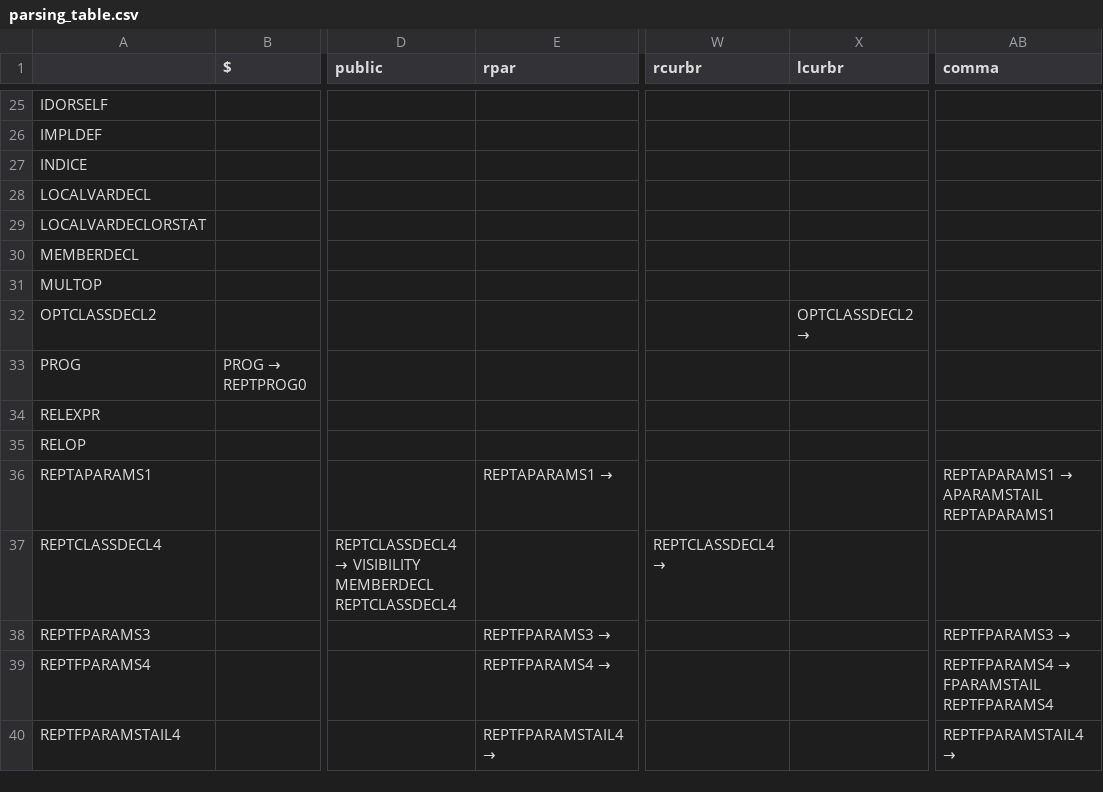
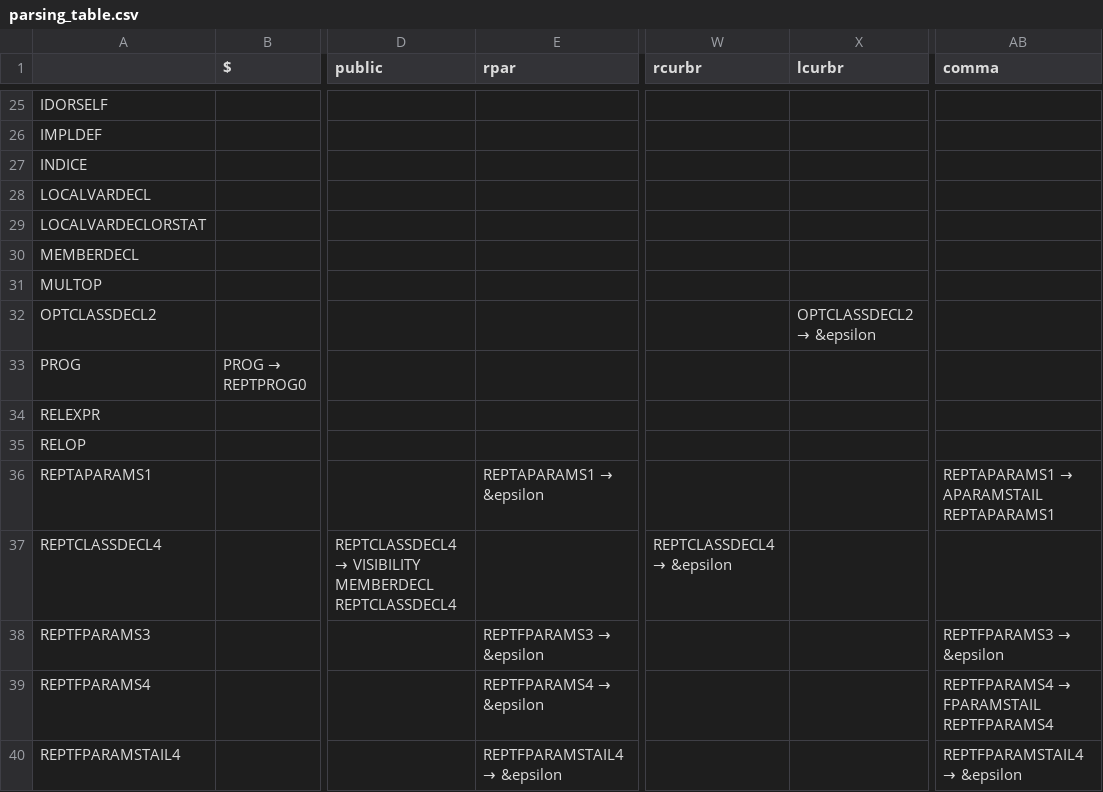
Before and after one commit to TheBarzani/barz, a CSV file: src/Parser/parsing_table.csv, drawn as a sheet; only a part is shown, gaps mark what is left out; the diff covers the shown part only; the diff names each change by its address in the sheet, - before the commit and + after, or states it on an @@ line.

Commit message:
Parser completely implemented

```diff
--- a/src/Parser/parsing_table.csv
+++ b/src/Parser/parsing_table.csv
@@ X32 (lcurbr): OPTCLASSDECL2 → → OPTCLASSDECL2 → &epsilon @@
@@ E36 (rpar): REPTAPARAMS1 → → REPTAPARAMS1 → &epsilon @@
@@ W37 (rcurbr): REPTCLASSDECL4 → → REPTCLASSDECL4 → &epsilon @@
@@ E38 (rpar): REPTFPARAMS3 → → REPTFPARAMS3 → &epsilon @@
@@ AB38 (comma): REPTFPARAMS3 → → REPTFPARAMS3 → &epsilon @@
@@ E39 (rpar): REPTFPARAMS4 → → REPTFPARAMS4 → &epsilon @@
@@ E40 (rpar): REPTFPARAMSTAIL4 → → REPTFPARAMSTAIL4 → &epsilon @@
@@ AB40 (comma): REPTFPARAMSTAIL4 → → REPTFPARAMSTAIL4 → &epsilon @@
```
Also changed, not shown: 72 edited cells elsewhere in this file, 16 other files.
